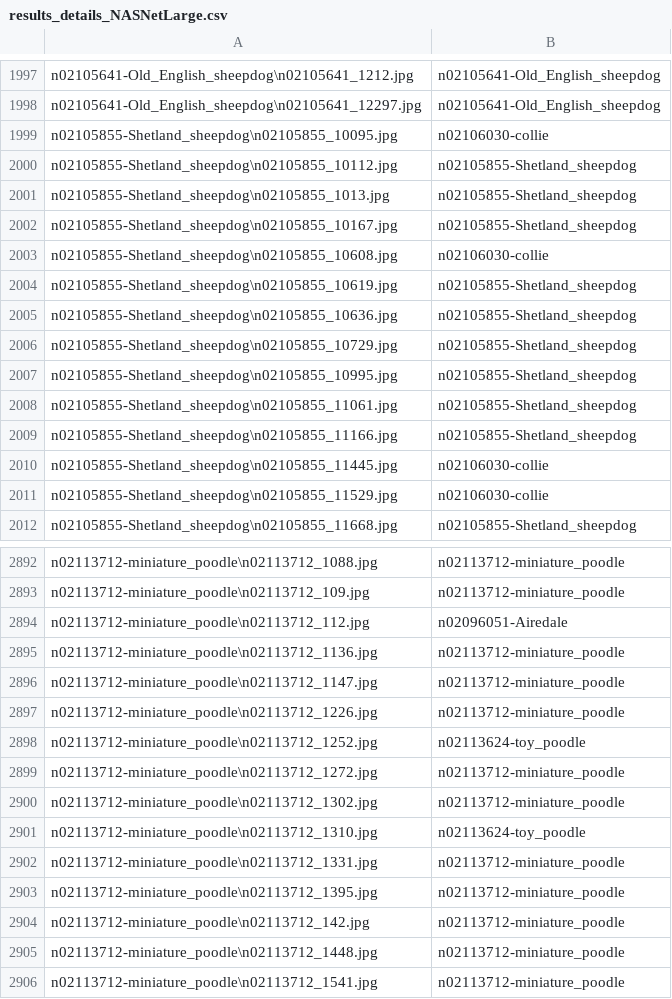
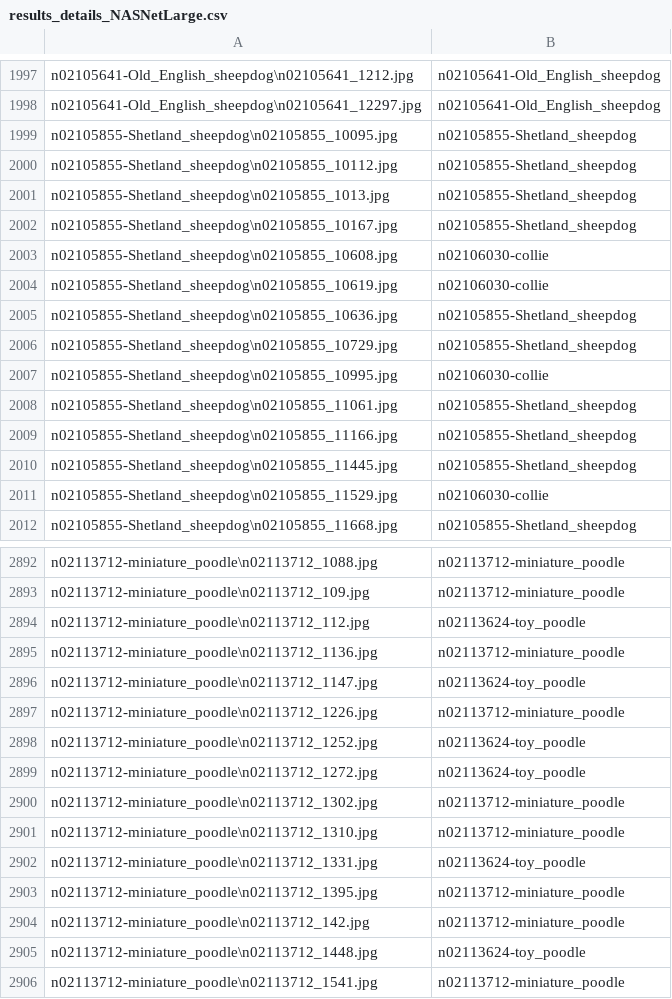
Before and after one commit to cscovino/Reservoir-Dogs, a CSV file: models/results_details_NASNetLarge.csv, drawn as a sheet; only a part is shown, gaps mark what is left out; the diff covers the shown part only.

```diff
--- a/models/results_details_NASNetLarge.csv
+++ b/models/results_details_NASNetLarge.csv
@@ -1998,3 +1998,3 @@ n02105641-Old_English_sheepdog\n02105641_1212.jpg|n02105641-Old_English_sheepdog
 n02105641-Old_English_sheepdog\n02105641_12297.jpg|n02105641-Old_English_sheepdog
-n02105855-Shetland_sheepdog\n02105855_10095.jpg|n02106030-collie
+n02105855-Shetland_sheepdog\n02105855_10095.jpg|n02105855-Shetland_sheepdog
 n02105855-Shetland_sheepdog\n02105855_10112.jpg|n02105855-Shetland_sheepdog
@@ -2003,9 +2003,9 @@ n02105855-Shetland_sheepdog\n02105855_10167.jpg|n02105855-Shetland_sheepdog
 n02105855-Shetland_sheepdog\n02105855_10608.jpg|n02106030-collie
-n02105855-Shetland_sheepdog\n02105855_10619.jpg|n02105855-Shetland_sheepdog
+n02105855-Shetland_sheepdog\n02105855_10619.jpg|n02106030-collie
 n02105855-Shetland_sheepdog\n02105855_10636.jpg|n02105855-Shetland_sheepdog
 n02105855-Shetland_sheepdog\n02105855_10729.jpg|n02105855-Shetland_sheepdog
-n02105855-Shetland_sheepdog\n02105855_10995.jpg|n02105855-Shetland_sheepdog
+n02105855-Shetland_sheepdog\n02105855_10995.jpg|n02106030-collie
 n02105855-Shetland_sheepdog\n02105855_11061.jpg|n02105855-Shetland_sheepdog
 n02105855-Shetland_sheepdog\n02105855_11166.jpg|n02105855-Shetland_sheepdog
-n02105855-Shetland_sheepdog\n02105855_11445.jpg|n02106030-collie
+n02105855-Shetland_sheepdog\n02105855_11445.jpg|n02105855-Shetland_sheepdog
 n02105855-Shetland_sheepdog\n02105855_11529.jpg|n02106030-collie
@@ -2893,14 +2893,14 @@ n02113712-miniature_poodle\n02113712_1088.jpg|n02113712-miniature_poodle
 n02113712-miniature_poodle\n02113712_109.jpg|n02113712-miniature_poodle
-n02113712-miniature_poodle\n02113712_112.jpg|n02096051-Airedale
+n02113712-miniature_poodle\n02113712_112.jpg|n02113624-toy_poodle
 n02113712-miniature_poodle\n02113712_1136.jpg|n02113712-miniature_poodle
-n02113712-miniature_poodle\n02113712_1147.jpg|n02113712-miniature_poodle
+n02113712-miniature_poodle\n02113712_1147.jpg|n02113624-toy_poodle
 n02113712-miniature_poodle\n02113712_1226.jpg|n02113712-miniature_poodle
 n02113712-miniature_poodle\n02113712_1252.jpg|n02113624-toy_poodle
-n02113712-miniature_poodle\n02113712_1272.jpg|n02113712-miniature_poodle
+n02113712-miniature_poodle\n02113712_1272.jpg|n02113624-toy_poodle
 n02113712-miniature_poodle\n02113712_1302.jpg|n02113712-miniature_poodle
-n02113712-miniature_poodle\n02113712_1310.jpg|n02113624-toy_poodle
-n02113712-miniature_poodle\n02113712_1331.jpg|n02113712-miniature_poodle
+n02113712-miniature_poodle\n02113712_1310.jpg|n02113712-miniature_poodle
+n02113712-miniature_poodle\n02113712_1331.jpg|n02113624-toy_poodle
 n02113712-miniature_poodle\n02113712_1395.jpg|n02113712-miniature_poodle
 n02113712-miniature_poodle\n02113712_142.jpg|n02113712-miniature_poodle
-n02113712-miniature_poodle\n02113712_1448.jpg|n02113712-miniature_poodle
+n02113712-miniature_poodle\n02113712_1448.jpg|n02113624-toy_poodle
 n02113712-miniature_poodle\n02113712_1541.jpg|n02113712-miniature_poodle
```
Also changed, not shown: 154 edited cells elsewhere in this file, models/results_NASNetLarge.csv, 1 other file.
